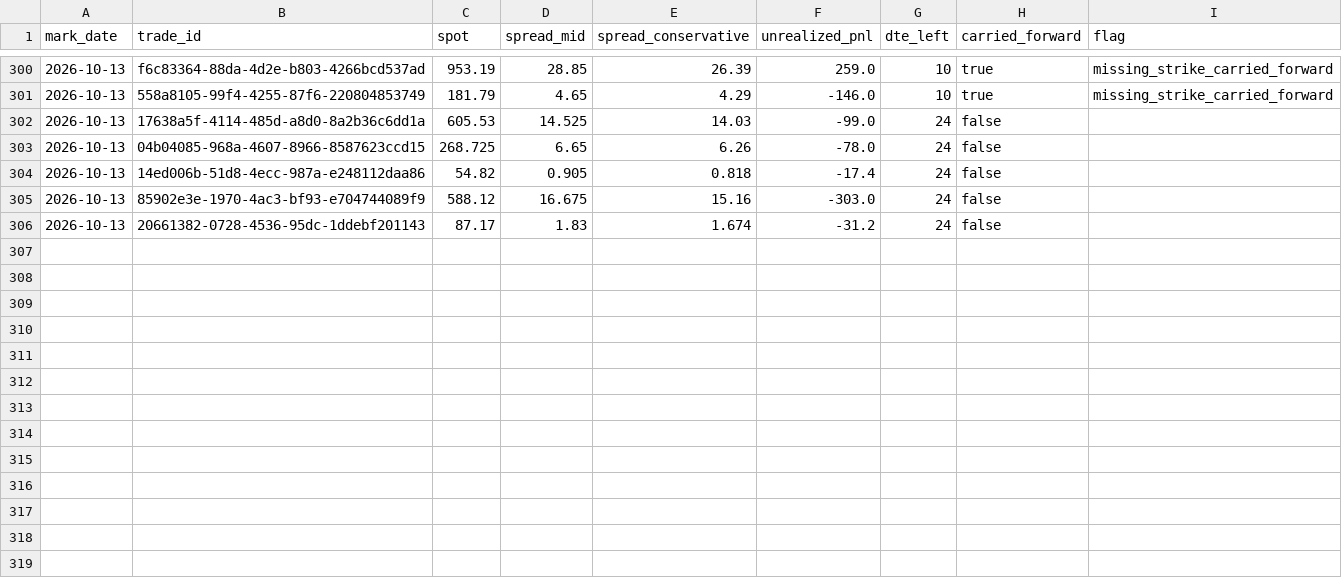
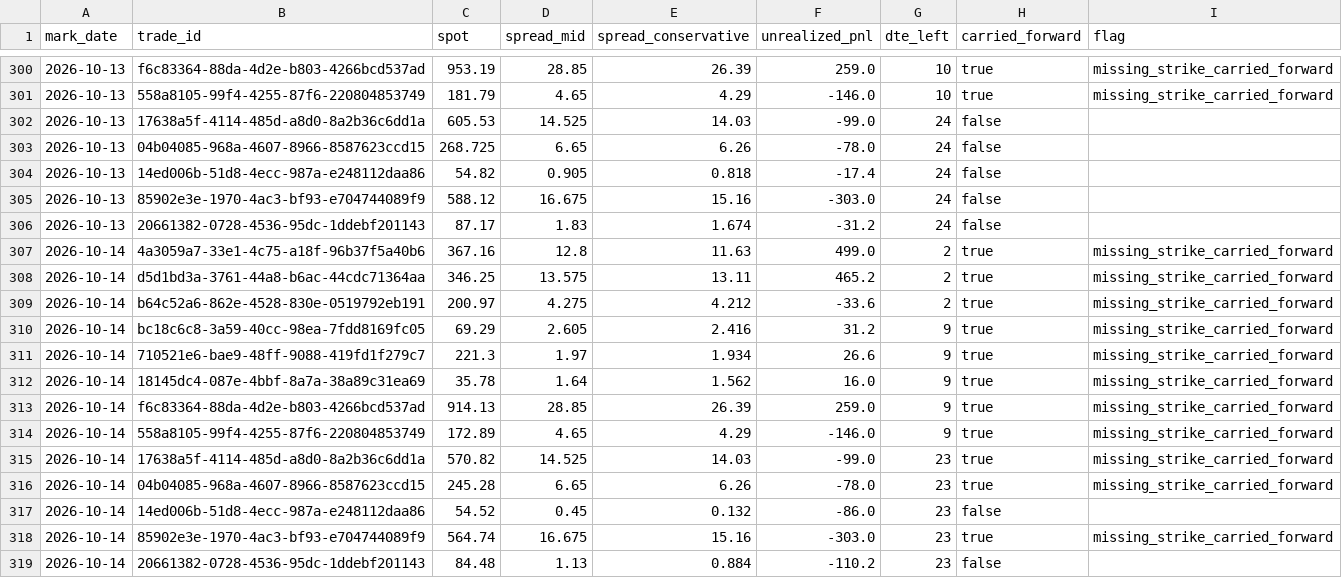
Before and after one commit to PandaGrdn/options_screener, a CSV file: data/marks.csv, drawn as a sheet; only a part is shown, gaps mark what is left out; the diff names each change by its address in the sheet, - before the commit and + after, or states it on an @@ line.

```diff
--- a/data/marks.csv
+++ b/data/marks.csv
+row 307: 2026-10-14 | 4a3059a7-33e1-4c75-a18f-96b37f5a40b6 | 367.16 | 12.8 | 11.63 | 499.0 | 2 | true | missing_strike_carried_forward
+row 308: 2026-10-14 | d5d1bd3a-3761-44a8-b6ac-44cdc71364aa | 346.25 | 13.575 | 13.11 | 465.2 | 2 | true | missing_strike_carried_forward
+row 309: 2026-10-14 | b64c52a6-862e-4528-830e-0519792eb191 | 200.97 | 4.275 | 4.212 | -33.6 | 2 | true | missing_strike_carried_forward
+row 310: 2026-10-14 | bc18c6c8-3a59-40cc-98ea-7fdd8169fc05 | 69.29 | 2.605 | 2.416 | 31.2 | 9 | true | missing_strike_carried_forward
+row 311: 2026-10-14 | 710521e6-bae9-48ff-9088-419fd1f279c7 | 221.3 | 1.97 | 1.934 | 26.6 | 9 | true | missing_strike_carried_forward
+row 312: 2026-10-14 | 18145dc4-087e-4bbf-8a7a-38a89c31ea69 | 35.78 | 1.64 | 1.562 | 16.0 | 9 | true | missing_strike_carried_forward
+row 313: 2026-10-14 | f6c83364-88da-4d2e-b803-4266bcd537ad | 914.13 | 28.85 | 26.39 | 259.0 | 9 | true | missing_strike_carried_forward
+row 314: 2026-10-14 | 558a8105-99f4-4255-87f6-220804853749 | 172.89 | 4.65 | 4.29 | -146.0 | 9 | true | missing_strike_carried_forward
+row 315: 2026-10-14 | 17638a5f-4114-485d-a8d0-8a2b36c6dd1a | 570.82 | 14.525 | 14.03 | -99.0 | 23 | true | missing_strike_carried_forward
+row 316: 2026-10-14 | 04b04085-968a-4607-8966-8587623ccd15 | 245.28 | 6.65 | 6.26 | -78.0 | 23 | true | missing_strike_carried_forward
+row 317: 2026-10-14 | 14ed006b-51d8-4ecc-987a-e248112daa86 | 54.52 | 0.45 | 0.132 | -86.0 | 23 | false
+row 318: 2026-10-14 | 85902e3e-1970-4ac3-bf93-e704744089f9 | 564.74 | 16.675 | 15.16 | -303.0 | 23 | true | missing_strike_carried_forward
+row 319: 2026-10-14 | 20661382-0728-4536-95dc-1ddebf201143 | 84.48 | 1.13 | 0.884 | -110.2 | 23 | false
```
Also changed, not shown: data/forecasts.csv, data/trades.csv, 6 other files.
